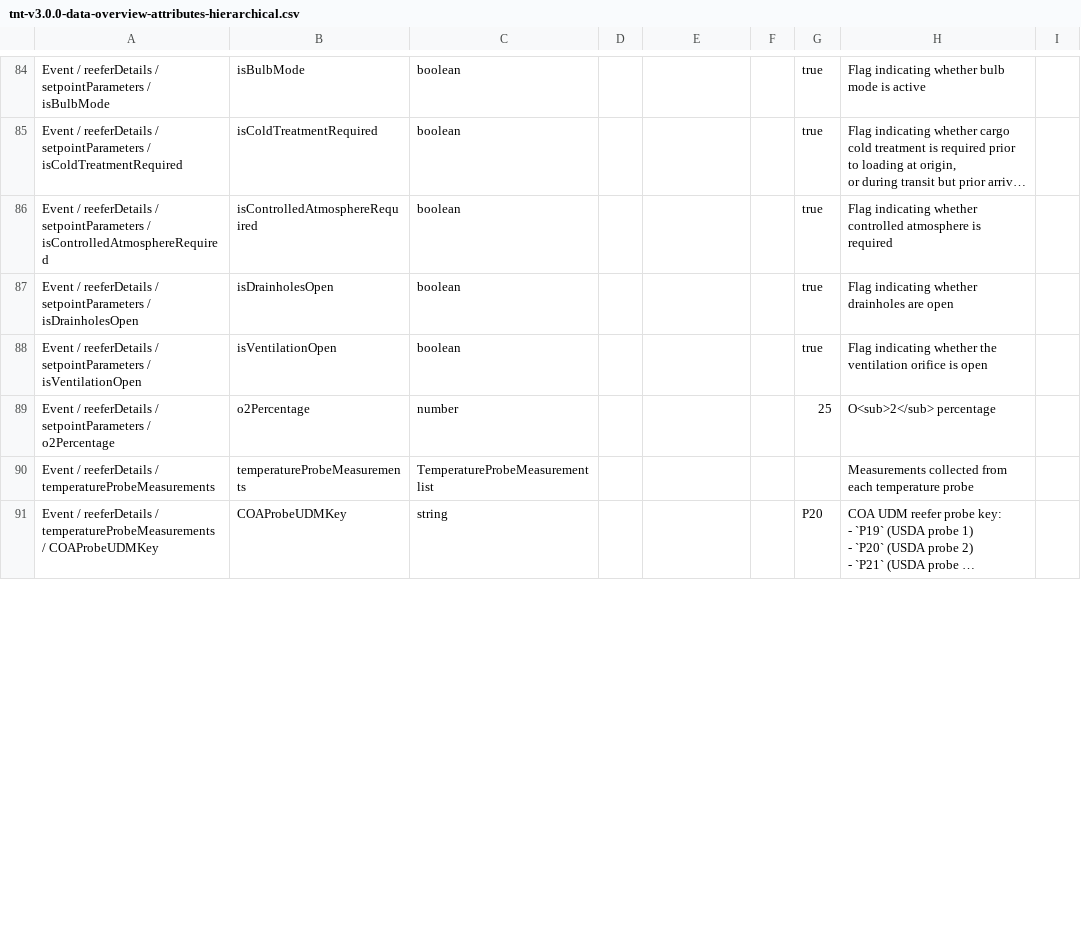
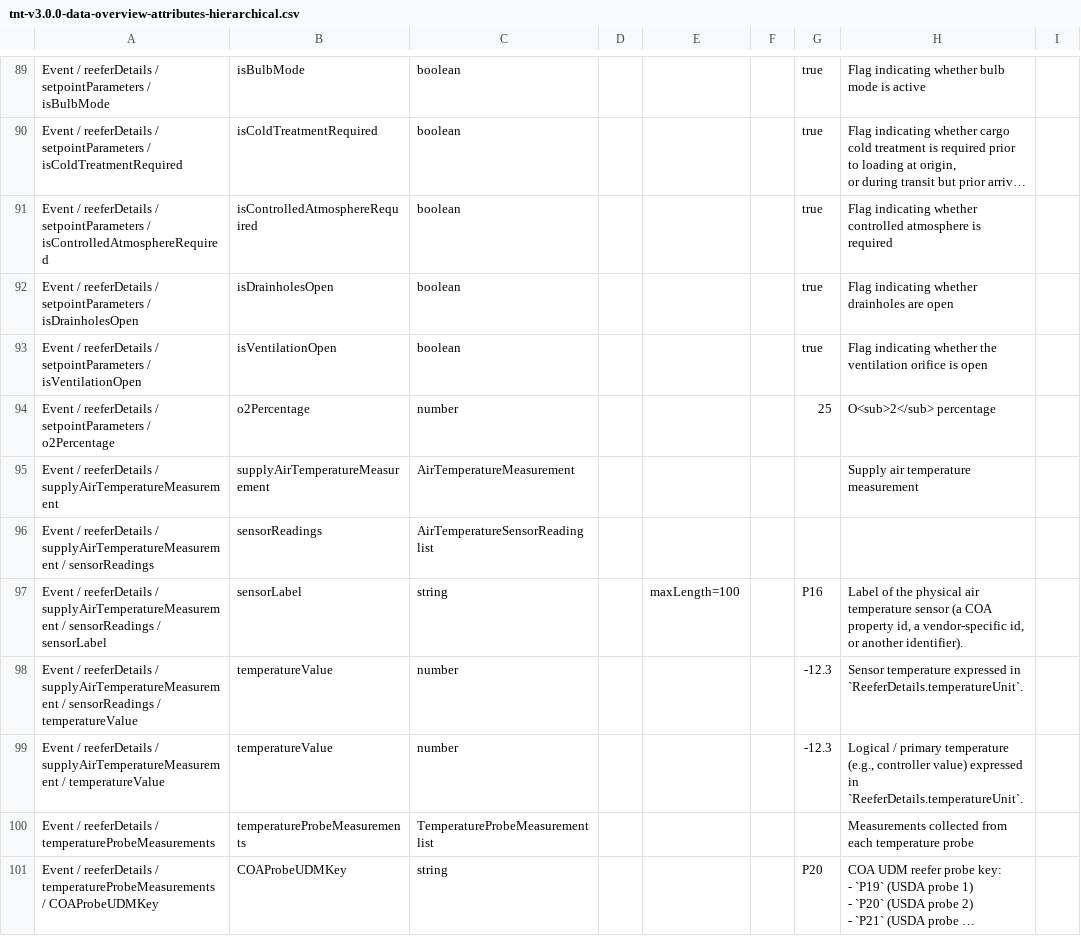
Before and after one commit to dcsaorg/DCSA-Information-Model, a CSV file: generated-resources/standards/tnt/v300/tnt-v3.0.0-data-overview-attributes-hierarchical.csv, drawn as a sheet; only a part is shown, gaps mark what is left out; long unchanged cells end in …; the diff covers the shown part only; the diff names each change by its address in the sheet, - before the commit and + after, or states it on an @@ line.

Commit message:
SD-2822 TNT 300 ReeferDetails supply & return air temperature

```diff
--- a/generated-resources/standards/tnt/v300/tnt-v3.0.0-data-overview-attributes-hierarchical.csv
+++ b/generated-resources/standards/tnt/v300/tnt-v3.0.0-data-overview-attributes-hierarchical.csv
+row 95: Event / reeferDetails / supplyAirTemperatureMeasurement | supplyAirTemperatureMeasurement | AirTemperatureMeasurement |  |  |  |  | Supply air temperature measurement
+row 96: Event / reeferDetails / supplyAirTemperatureMeasurement / sensorReadings | sensorReadings | AirTemperatureSensorReading list
+row 97: Event / reeferDetails / supplyAirTemperatureMeasurement / sensorReadings / sensorLabel | sensorLabel | string |  | maxLength=100 |  | P16 | Label of the physical air temperature sensor (a COA property id, a vendor-specific id, or another identifier).
+row 98: Event / reeferDetails / supplyAirTemperatureMeasurement / sensorReadings / temperatureValue | temperatureValue | number |  |  |  | -12.3 | Sensor temperature expressed in `ReeferDetails.temperatureUnit`.
+row 99: Event / reeferDetails / supplyAirTemperatureMeasurement / temperatureValue | temperatureValue | number |  |  |  | -12.3 | Logical / primary temperature (e.g., controller value) expressed in `ReeferDetails.temperatureUnit`.
```
Also changed, not shown: 5 added rows and 2 edited cells elsewhere in this file, generated-resources/standards/tnt/v300/tnt-v3.0.0-data-overview-attributes-normalized.csv, 7 other files.
